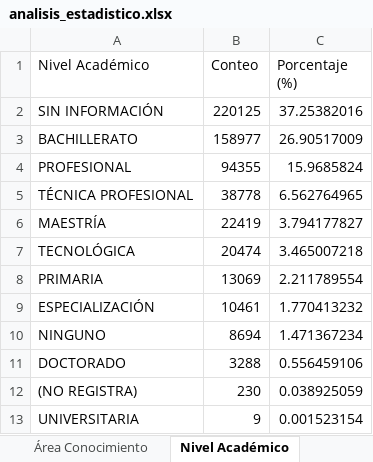
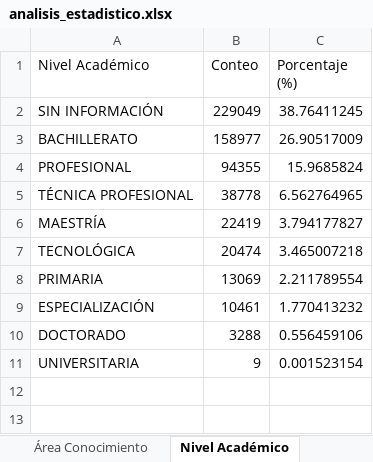
Before and after one commit to josem-2415/Datos_PYE, an Excel workbook: resultados/analisis_estadistico.xlsx, sheet Nivel Académico, drawn as a sheet; values as stored, in another font and other column widths than the file's, no borders; the diff names each change by its address in the sheet, - before the commit and + after, or states it on an @@ line.

```diff
--- a/resultados/analisis_estadistico.xlsx (sheet Nivel Académico)
+++ b/resultados/analisis_estadistico.xlsx (sheet Nivel Académico)
-B2 (Conteo): 220125
+B2 (Conteo): 229049
-C2 (Porcentaje (%)): 37.25382016
+C2 (Porcentaje (%)): 38.76411245
-row 10: NINGUNO | 8694 | 1.471367234
-row 12: (NO REGISTRA) | 230 | 0.038925059
```
Also changed, not shown: sheet País, sheet Área Conocimiento, sheet Pertenencia étnica, sheet Sexo, sheet Estado civil, sheet Localización, 1 more sheet, 10 other files.
